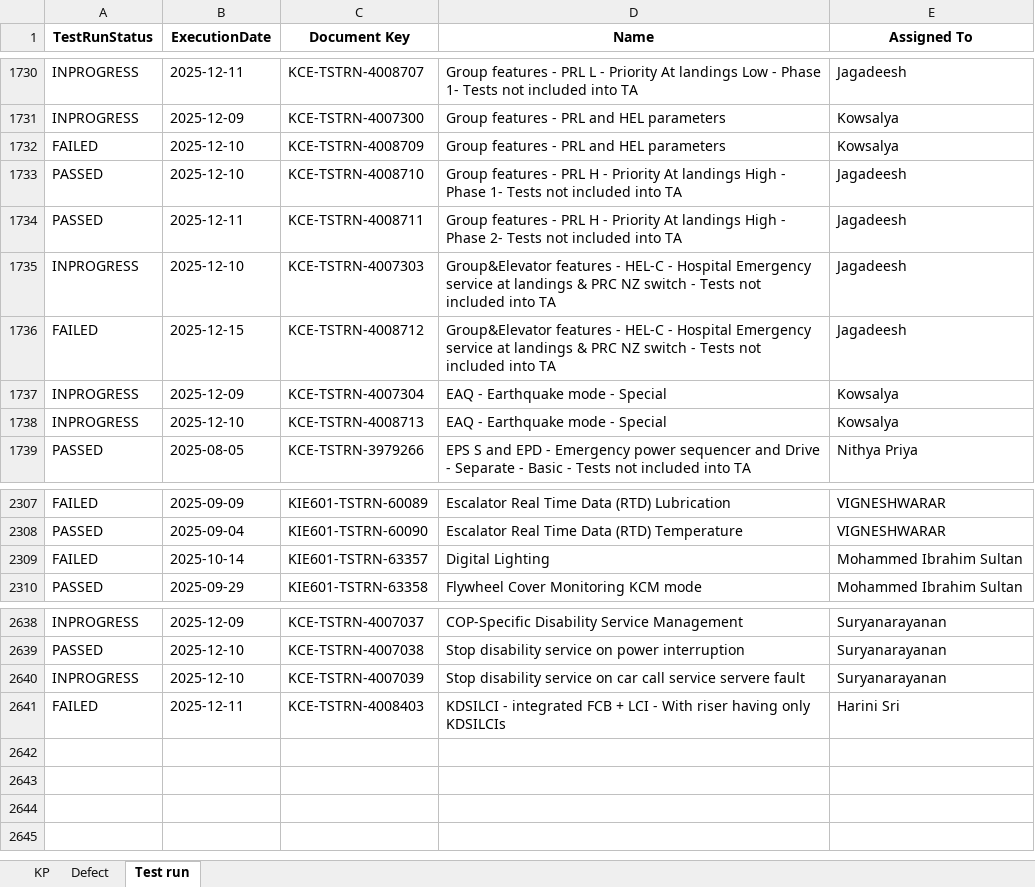
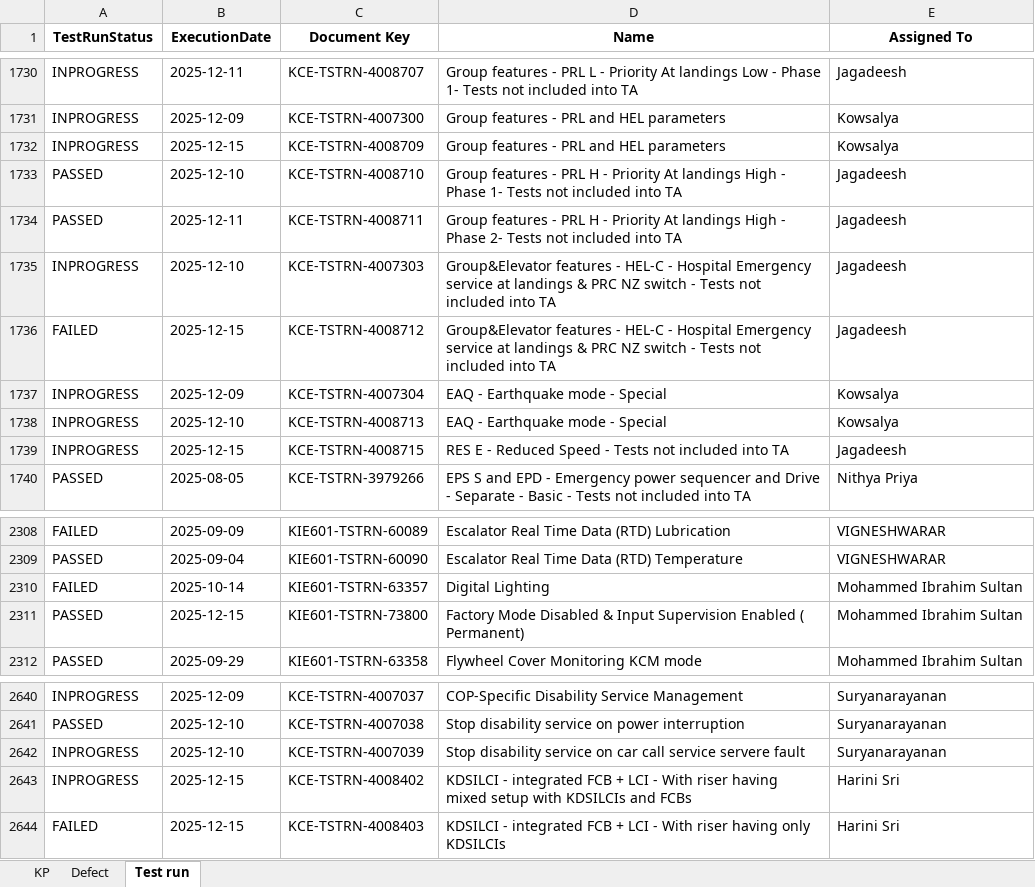
Before and after one commit to DineshGoverthanan/KCE_KPI, an Excel workbook: kp_data.xlsx, sheet Test run, drawn as a sheet; only a part is shown, gaps mark what is left out; values as stored, in another font and other column widths than the file's, no borders; addresses are those after the commit; the diff names each change by its address in the sheet, - before the commit and + after, or states it on an @@ line.

```diff
--- a/kp_data.xlsx (sheet Test run)
+++ b/kp_data.xlsx (sheet Test run)
-A1732 (TestRunStatus): FAILED
+A1732 (TestRunStatus): INPROGRESS
-B1732 (ExecutionDate): 2025-12-10
+B1732 (ExecutionDate): 2025-12-15
+row 1739: INPROGRESS | 2025-12-15 | KCE-TSTRN-4008715 | RES E - Reduced Speed - Tests not included into TA | Jagadeesh
+row 2311: PASSED | 2025-12-15 | KIE601-TSTRN-73800 | Factory Mode Disabled & Input Supervision Enabled ( Permanent) | Mohammed Ibrahim Sultan
+row 2643: INPROGRESS | 2025-12-15 | KCE-TSTRN-4008402 | KDSILCI - integrated FCB + LCI - With riser having mixed setup with KDSILCIs and FCBs | Harini Sri
-B2644 (ExecutionDate): 2025-12-11
+B2644 (ExecutionDate): 2025-12-15
```
Also changed, not shown: sheet KP, 11 other files.
